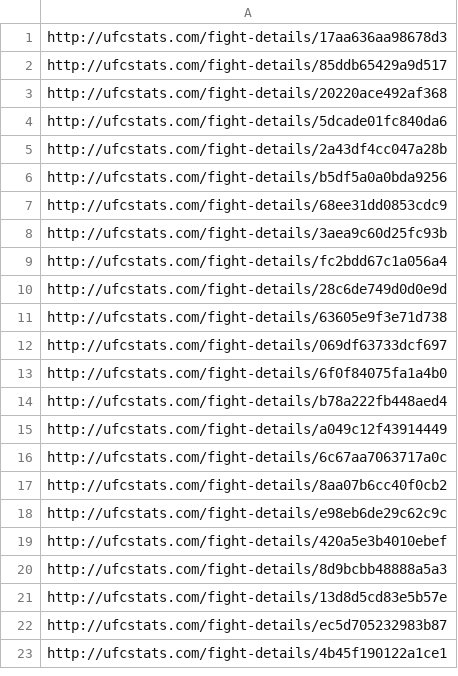
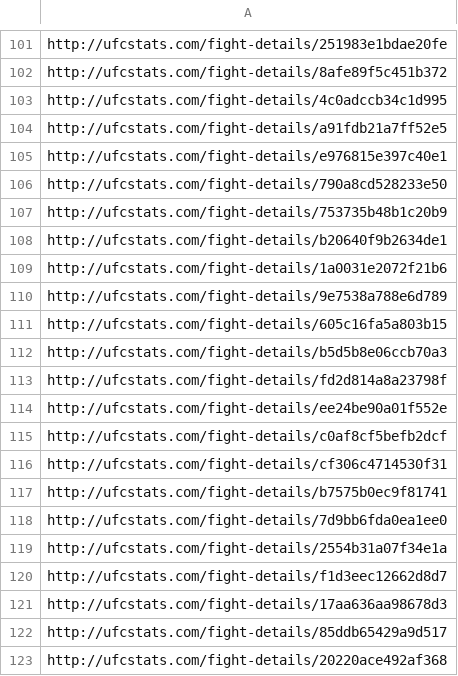
Before and after one commit to remypereira99/UFC-Web-Scraping, a CSV file: ufc_web_scraper/urls/fight_urls.csv, drawn as a sheet; only a part is shown, gaps mark what is left out; the shorter side is filled out with more unchanged rows; the diff covers the shown part only.

```diff
--- a/ufc_web_scraper/urls/fight_urls.csv
+++ b/ufc_web_scraper/urls/fight_urls.csv
@@ -1 +101,21 @@
+http://ufcstats.com/fight-details/251983e1bdae20fe
+http://ufcstats.com/fight-details/8afe89f5c451b372
+http://ufcstats.com/fight-details/4c0adccb34c1d995
+http://ufcstats.com/fight-details/a91fdb21a7ff52e5
+http://ufcstats.com/fight-details/e976815e397c40e1
+http://ufcstats.com/fight-details/790a8cd528233e50
+http://ufcstats.com/fight-details/753735b48b1c20b9
+http://ufcstats.com/fight-details/b20640f9b2634de1
+http://ufcstats.com/fight-details/1a0031e2072f21b6
+http://ufcstats.com/fight-details/9e7538a788e6d789
+http://ufcstats.com/fight-details/605c16fa5a803b15
+http://ufcstats.com/fight-details/b5d5b8e06ccb70a3
+http://ufcstats.com/fight-details/fd2d814a8a23798f
+http://ufcstats.com/fight-details/ee24be90a01f552e
+http://ufcstats.com/fight-details/c0af8cf5befb2dcf
+http://ufcstats.com/fight-details/cf306c4714530f31
+http://ufcstats.com/fight-details/b7575b0ec9f81741
+http://ufcstats.com/fight-details/7d9bb6fda0ea1ee0
+http://ufcstats.com/fight-details/2554b31a07f34e1a
+http://ufcstats.com/fight-details/f1d3eec12662d8d7
 http://ufcstats.com/fight-details/17aa636aa98678d3
```
Also changed, not shown: 100 added rows and 58 removed rows elsewhere in this file, ufc_web_scraper/urls/event_urls.csv, ufc_web_scraper/urls/fighter_urls.csv, 13 other files.
